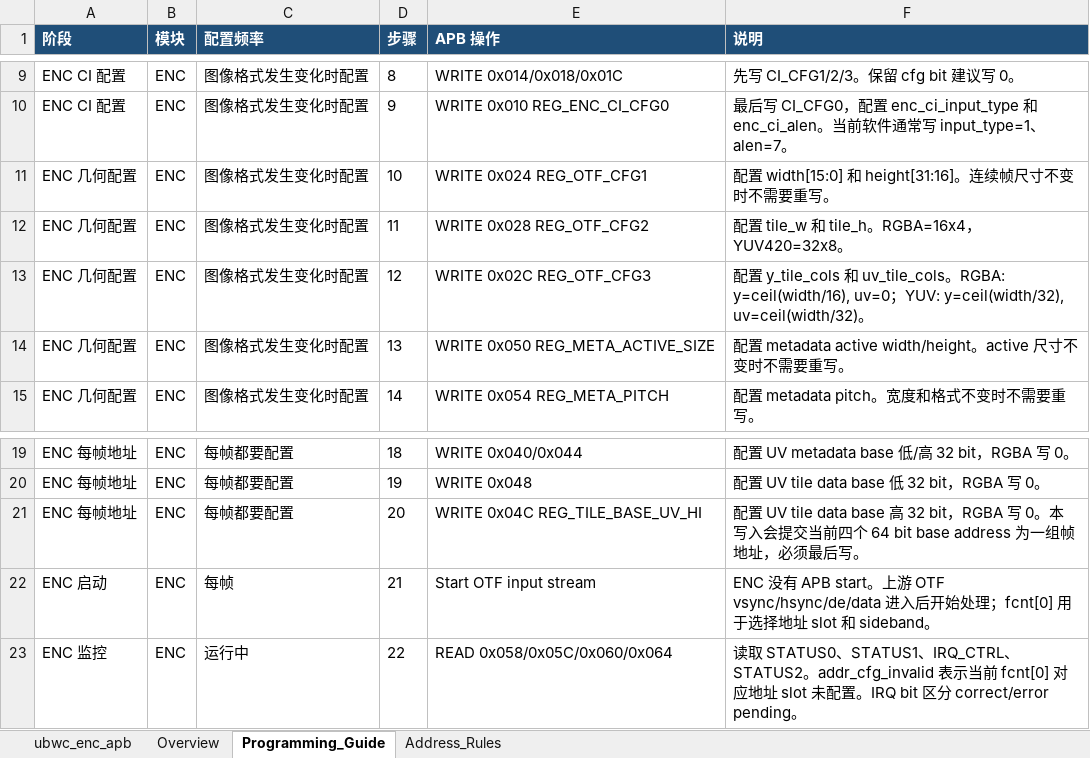
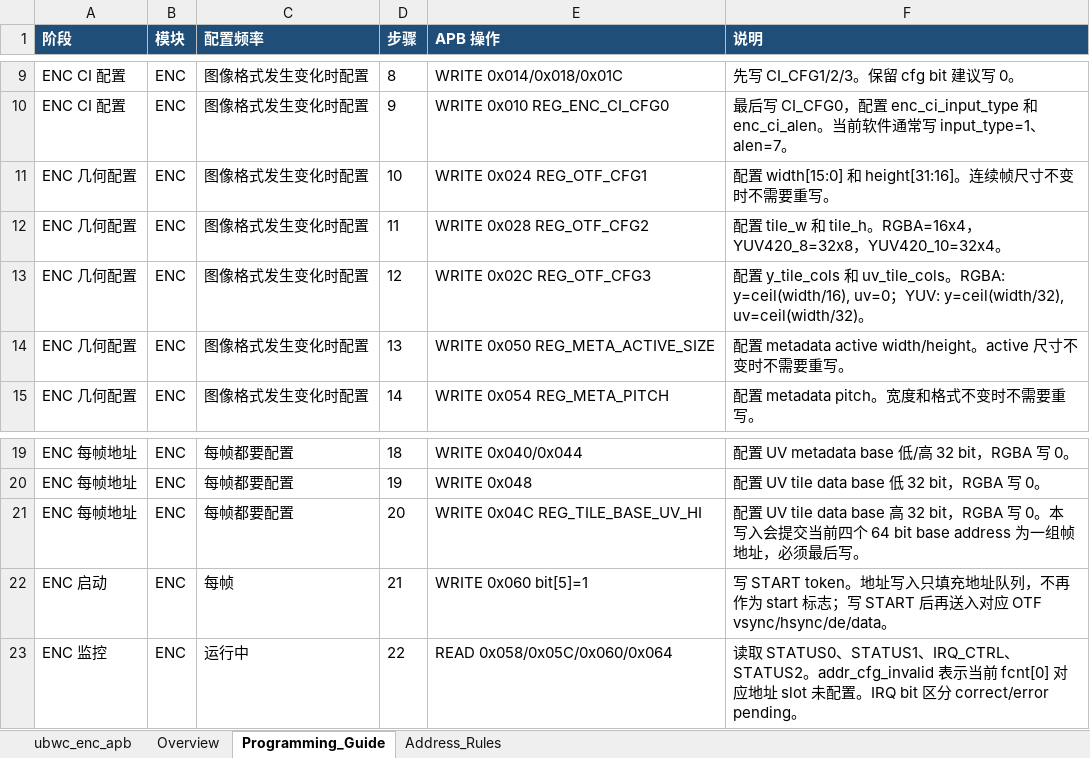
Before and after one commit to luckymiaojw/ubwc, an Excel workbook: docs/ubwc_enc_reg_table.xlsx, sheet Programming_Guide, drawn as a sheet; only a part is shown, gaps mark what is left out; values as stored, in another font and other column widths than the file's, no borders; the diff names each change by its address in the sheet, - before the commit and + after, or states it on an @@ line.

```diff
--- a/docs/ubwc_enc_reg_table.xlsx (sheet Programming_Guide)
+++ b/docs/ubwc_enc_reg_table.xlsx (sheet Programming_Guide)
-F12 (说明): …RGBA=16x4，YUV420=32x8。
+F12 (说明): …RGBA=16x4，YUV420_8=32x8，YUV420_10=32x4。
-E22 (APB 操作): Start OTF input stream
+E22 (APB 操作): WRITE 0x060 bit[5]=1
-F22 (说明): ENC 没有 APB start。上游 OTF vsync/hsync/de/data 进入后开始处理；fcnt[0] 用于选择地址 slot 和 sideband。
+F22 (说明): 写 START token。地址写入只填充地址队列，不再作为 start 标志；写 START 后再送入对应 OTF vsync/hsync/de/data。
```
Also changed, not shown: sheet ubwc_enc_apb, sheet Address_Rules, sheet Overview, docs/ubwc_dec_reg_table.xlsx, docs/ubwc_reg_table_cn.xlsx, 13 other files.
